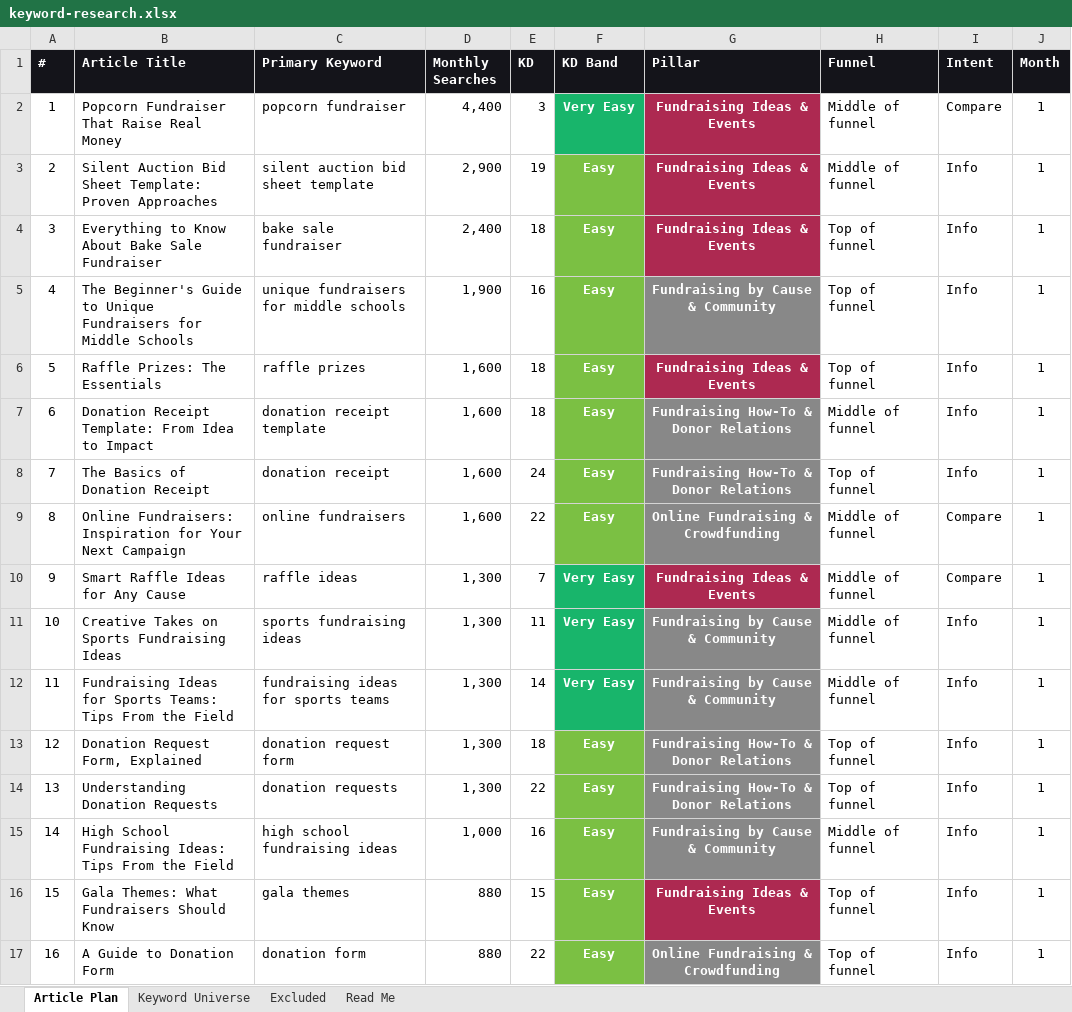
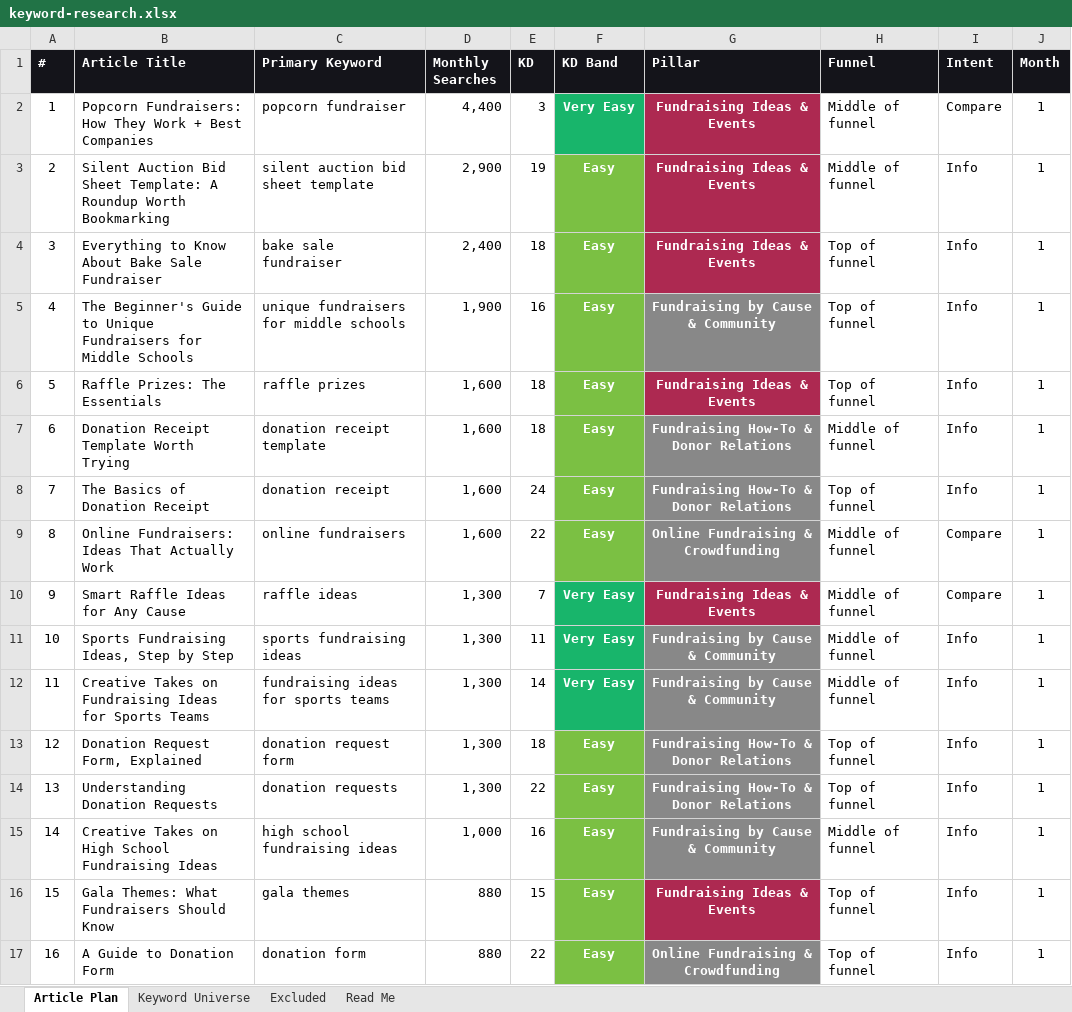
Before and after one commit to jonestj-boop/decks, an Excel workbook: decks/fundraising-cup/keyword-research.xlsx, sheet Article Plan, drawn as a sheet; only a part is shown; values as stored, in another font and other column widths than the file's, no borders; the diff covers the shown part only; the diff names each change by its address in the sheet, - before the commit and + after, or states it on an @@ line.

```diff
--- a/decks/fundraising-cup/keyword-research.xlsx (sheet Article Plan)
+++ b/decks/fundraising-cup/keyword-research.xlsx (sheet Article Plan)
-B2 (Article Title): Popcorn Fundraiser That Raise Real Money
+B2 (Article Title): Popcorn Fundraisers: How They Work + Best Companies
-B3 (Article Title): …Sheet Template: Proven Approaches
+B3 (Article Title): …Sheet Template: A Roundup Worth Bookmarking
-B7 (Article Title): Donation Receipt Template: From Idea to Impact
+B7 (Article Title): Donation Receipt Template Worth Trying
-B9 (Article Title): Online Fundraisers: Inspiration for Your Next Campaign
+B9 (Article Title): Online Fundraisers: Ideas That Actually Work
-B11 (Article Title): Creative Takes on Sports Fundraising Ideas
+B11 (Article Title): Sports Fundraising Ideas, Step by Step
-B12 (Article Title): Fundraising Ideas for Sports Teams: Tips From the Field
+B12 (Article Title): Creative Takes on Fundraising Ideas for Sports Teams
-B15 (Article Title): High School Fundraising Ideas: Tips From the Field
+B15 (Article Title): Creative Takes on High School Fundraising Ideas
```
Also changed, not shown: 23 edited cells elsewhere in this sheet, 1 other file.
